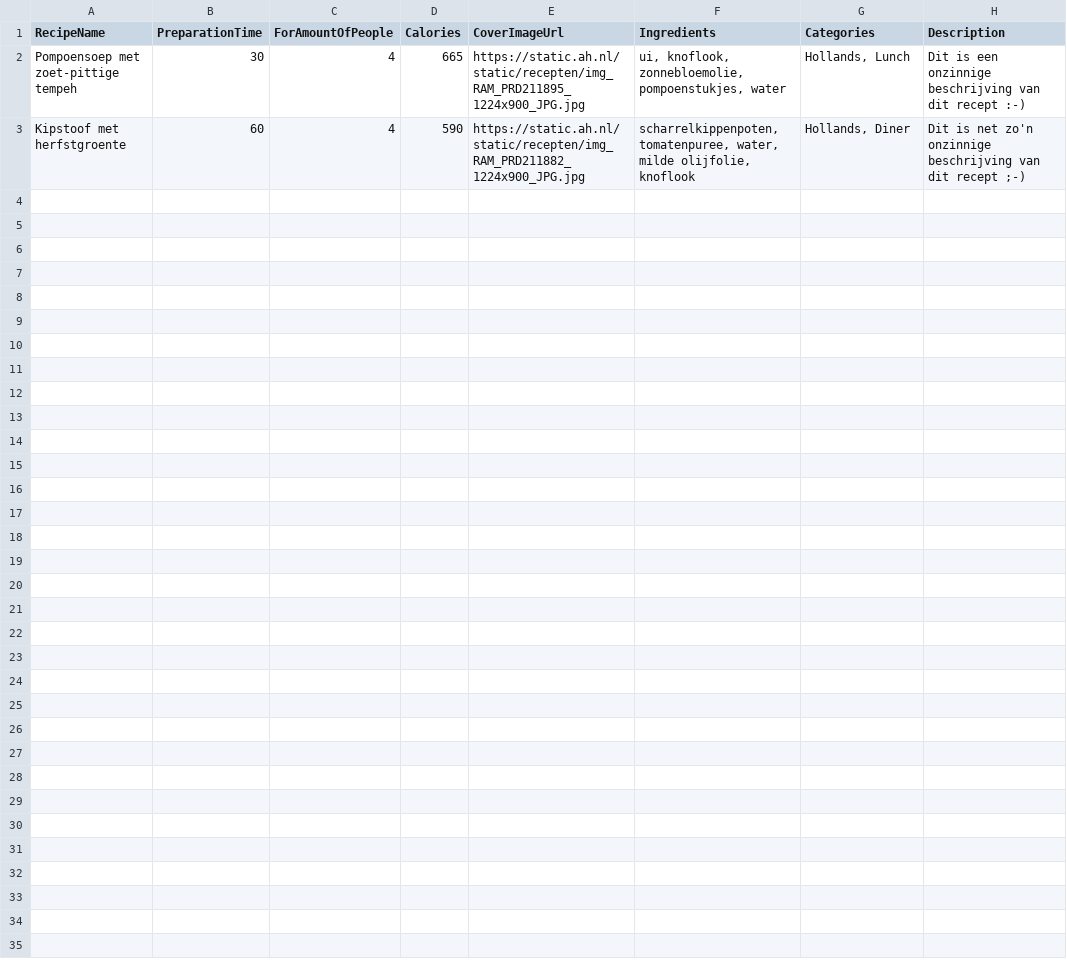
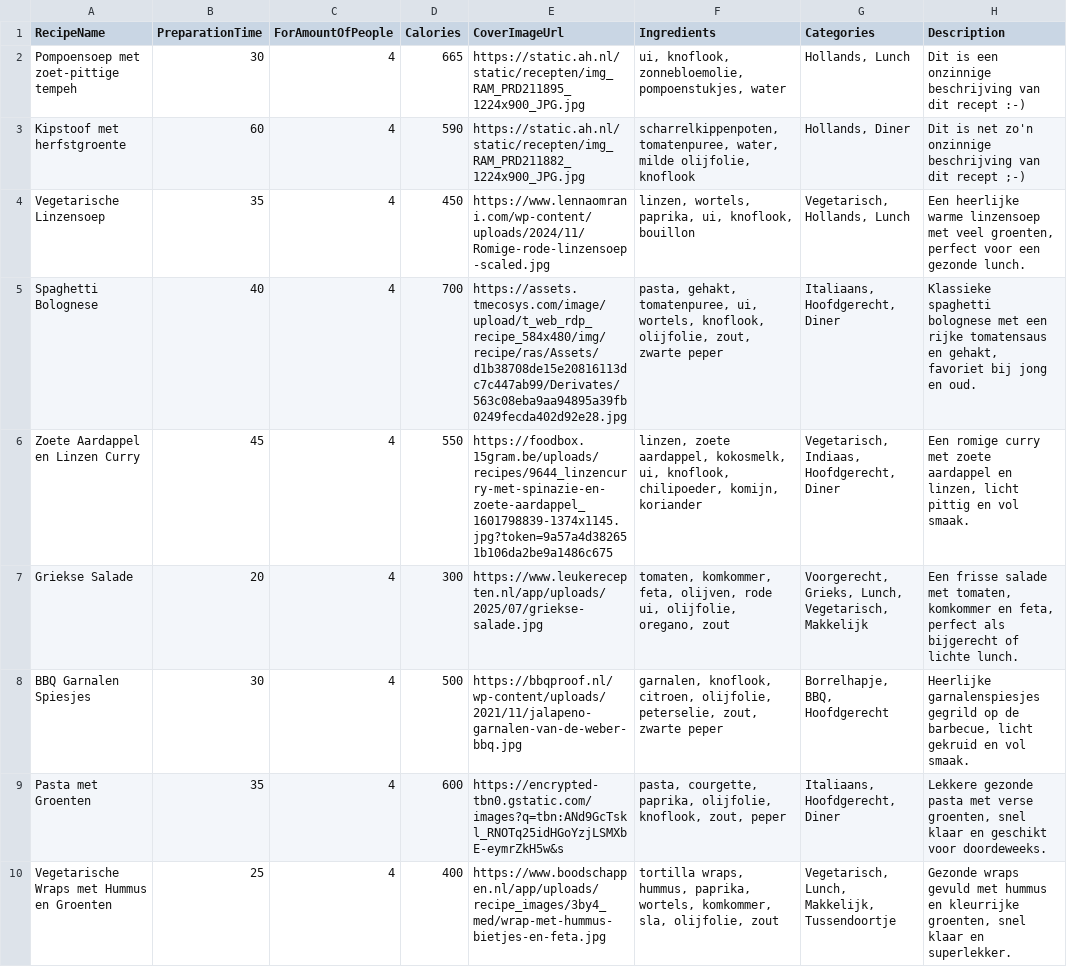
Before and after one commit to C17-MIW-NN/P1-ReceptenRadar, a CSV file: src/main/resources/sampledata/recipes.csv, drawn as a sheet; the diff names each change by its address in the sheet, - before the commit and + after, or states it on an @@ line.

Commit message:
Added extra content for the recipes

```diff
--- a/src/main/resources/sampledata/recipes.csv
+++ b/src/main/resources/sampledata/recipes.csv
+row 4: Vegetarische Linzensoep | 35 | 4 | 450 | https://www.lennaomrani.com/wp-content/uploads/2024/11/Romige-rode-linzensoep-scaled.jpg | linzen, wortels, paprika, ui, knoflook, bouillon | Vegetarisch, Hollands, Lunch | Een heerlijke warme linzensoep met veel groenten, perfect voor een gezonde lunch.
+row 5: Spaghetti Bolognese | 40 | 4 | 700 | https://assets.tmecosys.com/image/upload/t_web_rdp_recipe_584x480/img/recipe/ras/Assets/d1b38708de15e20816113dc7c447ab99/Derivates/563c08eba9aa94895a39fb0249fecda402d92e28.jpg | pasta, gehakt, tomatenpuree, ui, wortels, knoflook, olijfolie, zout, zwarte peper | Italiaans, Hoofdgerecht, Diner | Klassieke spaghetti bolognese met een rijke tomatensaus en gehakt, favoriet bij jong en oud.
+row 6: Zoete Aardappel en Linzen Curry | 45 | 4 | 550 | https://foodbox.15gram.be/uploads/recipes/9644_linzencurry-met-spinazie-en-zoete-aardappel_1601798839-1374x1145.jpg?token=9a57a4d382651b106da2be9a1486c675 | linzen, zoete aardappel, kokosmelk, ui, knoflook, chilipoeder, komijn, koriander | Vegetarisch, Indiaas, Hoofdgerecht, Diner | Een romige curry met zoete aardappel en linzen, licht pittig en vol smaak.
+row 7: Griekse Salade | 20 | 4 | 300 | https://www.leukerecepten.nl/app/uploads/2025/07/griekse-salade.jpg | tomaten, komkommer, feta, olijven, rode ui, olijfolie, oregano, zout | Voorgerecht, Grieks, Lunch, Vegetarisch, Makkelijk | Een frisse salade met tomaten, komkommer en feta, perfect als bijgerecht of lichte lunch.
+row 8: BBQ Garnalen Spiesjes | 30 | 4 | 500 | https://bbqproof.nl/wp-content/uploads/2021/11/jalapeno-garnalen-van-de-weber-bbq.jpg | garnalen, knoflook, citroen, olijfolie, peterselie, zout, zwarte peper | Borrelhapje, BBQ, Hoofdgerecht | Heerlijke garnalenspiesjes gegrild op de barbecue, licht gekruid en vol smaak.
+row 9: Pasta met Groenten | 35 | 4 | 600 | https://encrypted-tbn0.gstatic.com/images?q=tbn:ANd9GcTskl_RNOTq25idHGoYzjLSMXbE-eymrZkH5w&s | pasta, courgette, paprika, olijfolie, knoflook, zout, peper | Italiaans, Hoofdgerecht, Diner | Lekkere gezonde pasta met verse groenten, snel klaar en geschikt voor doordeweeks.
+row 10: Vegetarische Wraps met Hummus en Groenten | 25 | 4 | 400 | https://www.boodschappen.nl/app/uploads/recipe_images/3by4_med/wrap-met-hummus-bietjes-en-feta.jpg | tortilla wraps, hummus, paprika, wortels, komkommer, sla, olijfolie, zout | Vegetarisch, Lunch, Makkelijk, Tussendoortje | Gezonde wraps gevuld met hummus en kleurrijke groenten, snel klaar en superlekker.
```
Also changed, not shown: 1 other file.
